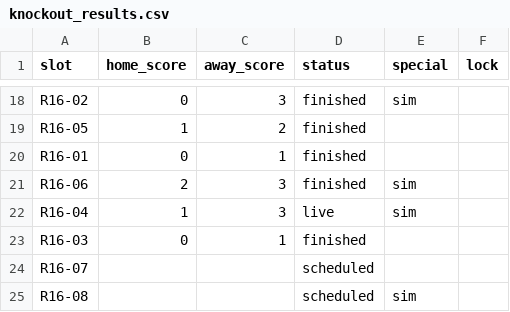
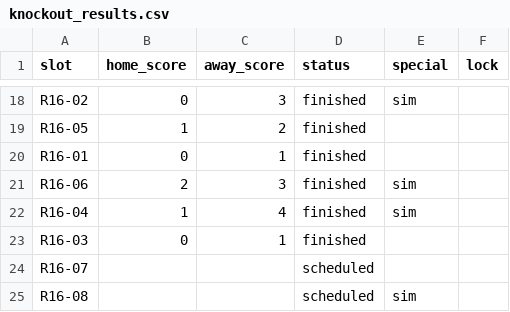
Before and after one commit to paulocrepaldi81/bolao-miha-2026, a CSV file: engine/data/knockout_results.csv, drawn as a sheet; only a part is shown, gaps mark what is left out.

```diff
--- a/engine/data/knockout_results.csv
+++ b/engine/data/knockout_results.csv
@@ -21,3 +21,3 @@ R16-01,0,1,finished,,
 R16-06,2,3,finished,sim,
-R16-04,1,3,live,sim,
+R16-04,1,4,finished,sim,
 R16-03,0,1,finished,,
```
Also changed, not shown: 5 other files.
